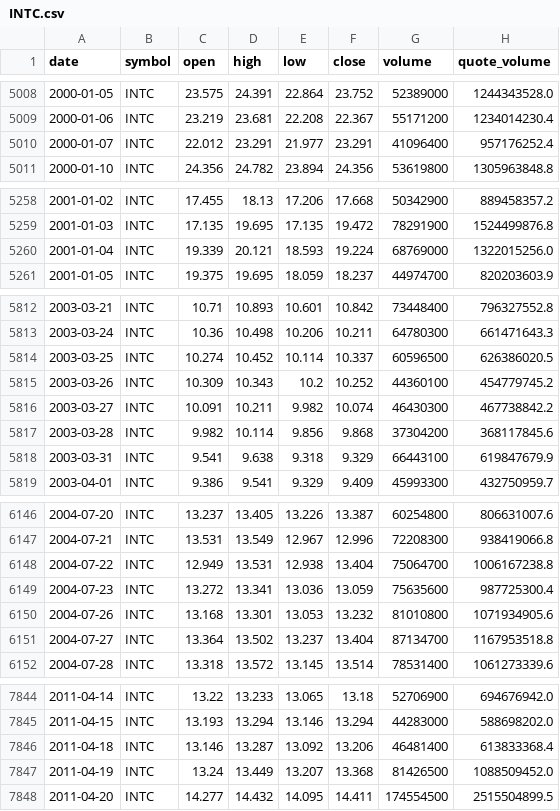
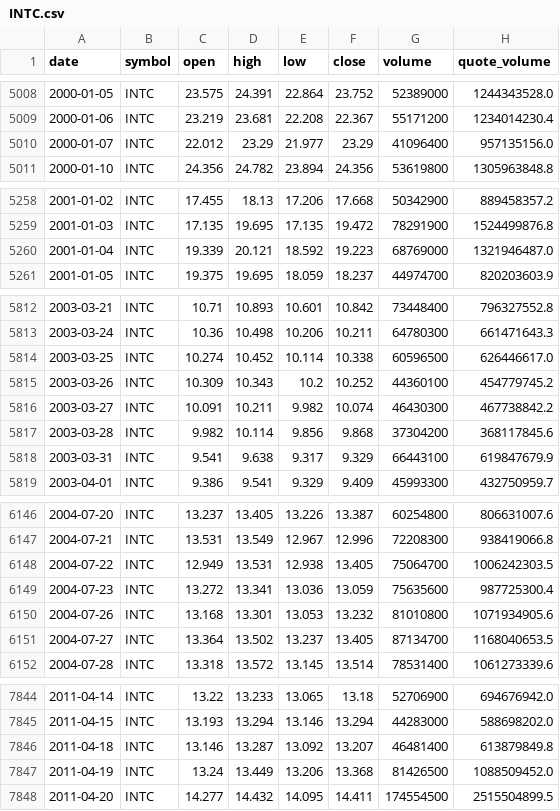
Before and after one commit to bsachart/finance-metrics-fetch, a CSV file: data/market/INTC.csv, drawn as a sheet; only a part is shown, gaps mark what is left out; the diff covers the shown part only.

```diff
--- a/data/market/INTC.csv
+++ b/data/market/INTC.csv
@@ -5009,3 +5009,3 @@ date,symbol,open,high,low,close,volume,quote_volume
 2000-01-06,INTC,23.219,23.681,22.208,22.367,55171200,1234014230.4
-2000-01-07,INTC,22.012,23.291,21.977,23.291,41096400,957176252.4
+2000-01-07,INTC,22.012,23.29,21.977,23.29,41096400,957135156.0
 2000-01-10,INTC,24.356,24.782,23.894,24.356,53619800,1305963848.8
@@ -5259,3 +5259,3 @@ date,symbol,open,high,low,close,volume,quote_volume
 2001-01-03,INTC,17.135,19.695,17.135,19.472,78291900,1524499876.8
-2001-01-04,INTC,19.339,20.121,18.593,19.224,68769000,1322015256.0
+2001-01-04,INTC,19.339,20.121,18.592,19.223,68769000,1321946487.0
 2001-01-05,INTC,19.375,19.695,18.059,18.237,44974700,820203603.9
@@ -5813,3 +5813,3 @@ date,symbol,open,high,low,close,volume,quote_volume
 2003-03-24,INTC,10.36,10.498,10.206,10.211,64780300,661471643.3
-2003-03-25,INTC,10.274,10.452,10.114,10.337,60596500,626386020.5
+2003-03-25,INTC,10.274,10.452,10.114,10.338,60596500,626446617.0
 2003-03-26,INTC,10.309,10.343,10.2,10.252,44360100,454779745.2
@@ -5817,3 +5817,3 @@ date,symbol,open,high,low,close,volume,quote_volume
 2003-03-28,INTC,9.982,10.114,9.856,9.868,37304200,368117845.6
-2003-03-31,INTC,9.541,9.638,9.318,9.329,66443100,619847679.9
+2003-03-31,INTC,9.541,9.638,9.317,9.329,66443100,619847679.9
 2003-04-01,INTC,9.386,9.541,9.329,9.409,45993300,432750959.7
@@ -6147,6 +6147,6 @@ date,symbol,open,high,low,close,volume,quote_volume
 2004-07-21,INTC,13.531,13.549,12.967,12.996,72208300,938419066.8
-2004-07-22,INTC,12.949,13.531,12.938,13.404,75064700,1006167238.8
+2004-07-22,INTC,12.949,13.531,12.938,13.405,75064700,1006242303.5
 2004-07-23,INTC,13.272,13.341,13.036,13.059,75635600,987725300.4
 2004-07-26,INTC,13.168,13.301,13.053,13.232,81010800,1071934905.6
-2004-07-27,INTC,13.364,13.502,13.237,13.404,87134700,1167953518.8
+2004-07-27,INTC,13.364,13.502,13.237,13.405,87134700,1168040653.5
 2004-07-28,INTC,13.318,13.572,13.145,13.514,78531400,1061273339.6
@@ -7845,4 +7845,4 @@ date,symbol,open,high,low,close,volume,quote_volume
 2011-04-15,INTC,13.193,13.294,13.146,13.294,44283000,588698202.0
-2011-04-18,INTC,13.146,13.287,13.092,13.206,46481400,613833368.4
-2011-04-19,INTC,13.24,13.449,13.207,13.368,81426500,1088509452.0
+2011-04-18,INTC,13.146,13.287,13.092,13.207,46481400,613879849.8
+2011-04-19,INTC,13.24,13.449,13.206,13.368,81426500,1088509452.0
 2011-04-20,INTC,14.277,14.432,14.095,14.411,174554500,2515504899.5
```
Also changed, not shown: 105 edited cells elsewhere in this file, data/market/GOOGL.csv, data/market/MSFT.csv, 5 other files.
